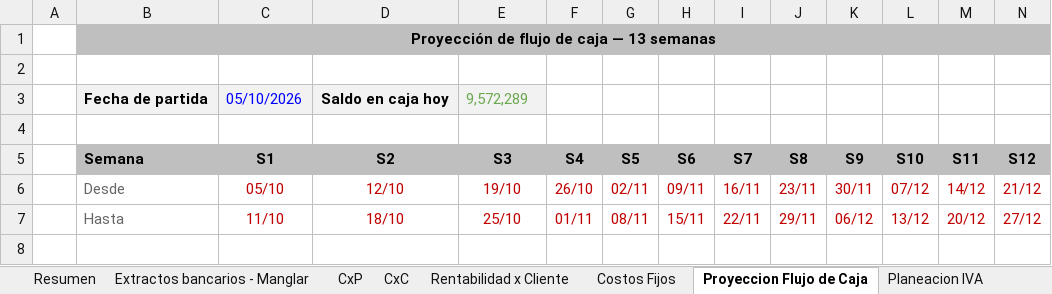
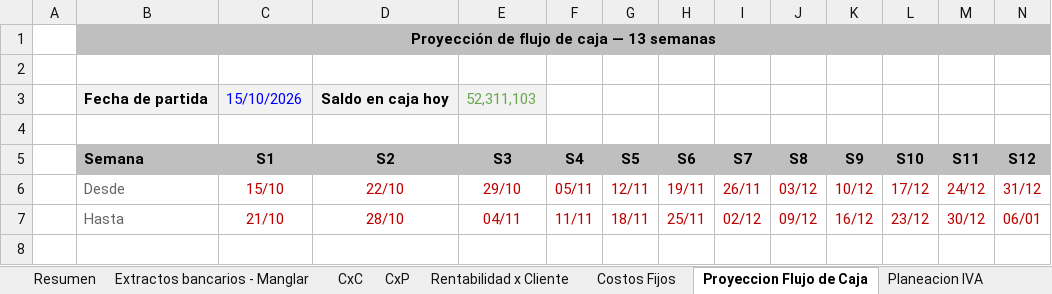
Before and after one commit to santiagomanglar/dashboard-manglar, an Excel workbook: Manglar_Modelo_Financiero.xlsx, sheet Proyeccion Flujo de Caja, drawn as a sheet; only a part is shown; values as stored, in another font and other column widths than the file's, no borders; conditional formats not drawn; the diff covers the shown part only; the diff names each change by its address in the sheet, - before the commit and + after, or states it on an @@ line.

```diff
--- a/Manglar_Modelo_Financiero.xlsx (sheet Proyeccion Flujo de Caja)
+++ b/Manglar_Modelo_Financiero.xlsx (sheet Proyeccion Flujo de Caja)
@@ sheet tab order changed: Resumen | Extractos bancarios - Manglar | CxC | CxP | Rentabilidad x Cliente | Costos Fijos | Proyeccion Flujo de Caja | Planeacion IVA @@
-C3 (S1): 05/10/2026
+C3 (S1): 15/10/2026
-E3 (S3): 9,572,289
+E3 (S3): 52,311,103
-C6 (S1): 05/10
+C6 (S1): 15/10
-D6 (S2): 12/10
+D6 (S2): 22/10
-E6 (S3): 19/10
+E6 (S3): 29/10
-F6 (S4): 26/10
+F6 (S4): 05/11
-G6 (S5): 02/11
+G6 (S5): 12/11
-H6 (S6): 09/11
+H6 (S6): 19/11
-I6 (S7): 16/11
+I6 (S7): 26/11
-J6 (S8): 23/11
+J6 (S8): 03/12
-K6 (S9): 30/11
+K6 (S9): 10/12
-L6 (S10): 07/12
+L6 (S10): 17/12
-M6 (S11): 14/12
+M6 (S11): 24/12
-N6 (S12): 21/12
+N6 (S12): 31/12
-C7 (S1): 11/10
+C7 (S1): 21/10
-D7 (S2): 18/10
+D7 (S2): 28/10
-E7 (S3): 25/10
+E7 (S3): 04/11
-F7 (S4): 01/11
+F7 (S4): 11/11
-G7 (S5): 08/11
+G7 (S5): 18/11
-H7 (S6): 15/11
+H7 (S6): 25/11
-I7 (S7): 22/11
+I7 (S7): 02/12
-J7 (S8): 29/11
+J7 (S8): 09/12
-K7 (S9): 06/12
+K7 (S9): 16/12
-L7 (S10): 13/12
+L7 (S10): 23/12
-M7 (S11): 20/12
+M7 (S11): 30/12
-N7 (S12): 27/12
+N7 (S12): 06/01
```
Also changed, not shown: 79 edited cells elsewhere in this sheet, sheet CxC, sheet Extractos bancarios - Manglar, sheet CxP, sheet Data, sheet Rentabilidad x Cliente, sheet Resumen, 1 more sheet, formulas that keep their value, hidden cells, charts or pictures.
